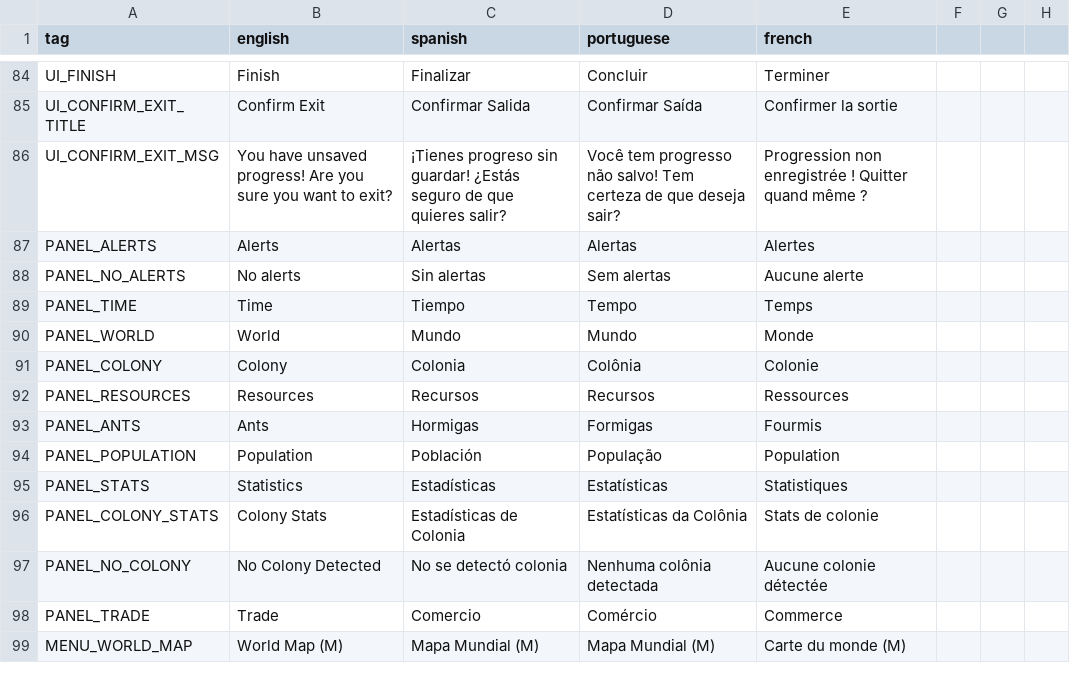
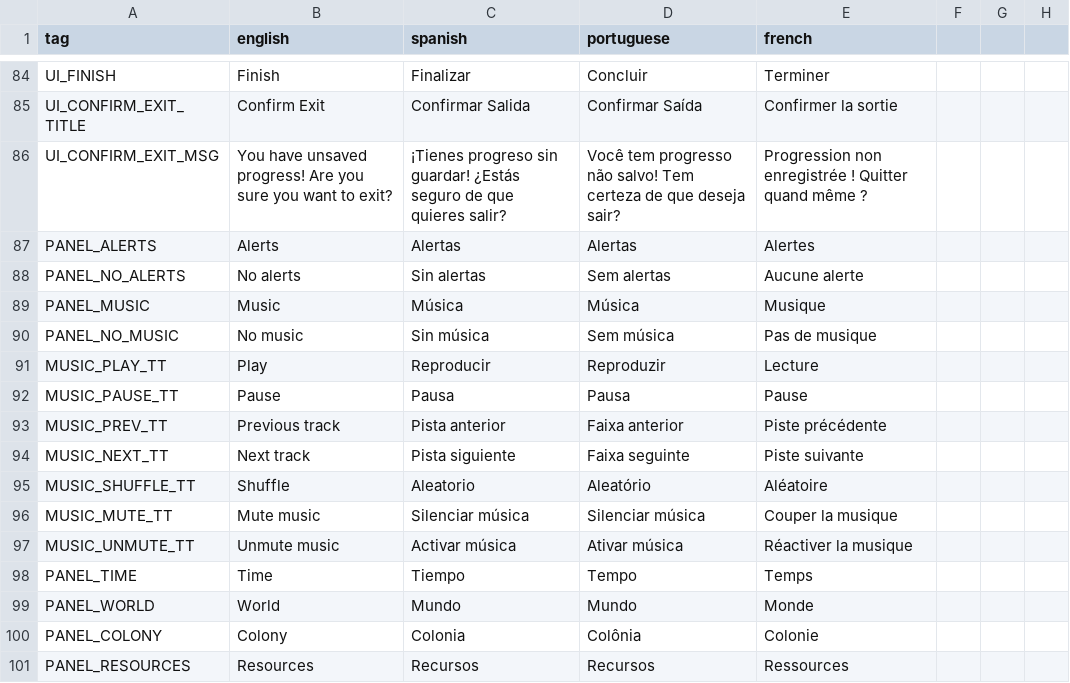
Before and after one commit to Grimidk/FormicEmpire, a CSV file: src/main/resources/texts/translation_sheet.csv, drawn as a sheet; only a part is shown, gaps mark what is left out; the shorter side is filled out with more unchanged rows.

Commit message:
music player

```diff
--- a/src/main/resources/texts/translation_sheet.csv
+++ b/src/main/resources/texts/translation_sheet.csv
@@ -88,2 +88,11 @@ PANEL_ALERTS,Alerts,Alertas,Alertas,Alertes
 PANEL_NO_ALERTS,No alerts,Sin alertas,Sem alertas,Aucune alerte
+PANEL_MUSIC,Music,Música,Música,Musique
+PANEL_NO_MUSIC,No music,Sin música,Sem música,Pas de musique
+MUSIC_PLAY_TT,Play,Reproducir,Reproduzir,Lecture
+MUSIC_PAUSE_TT,Pause,Pausa,Pausa,Pause
+MUSIC_PREV_TT,Previous track,Pista anterior,Faixa anterior,Piste précédente
+MUSIC_NEXT_TT,Next track,Pista siguiente,Faixa seguinte,Piste suivante
+MUSIC_SHUFFLE_TT,Shuffle,Aleatorio,Aleatório,Aléatoire
+MUSIC_MUTE_TT,Mute music,Silenciar música,Silenciar música,Couper la musique
+MUSIC_UNMUTE_TT,Unmute music,Activar música,Ativar música,Réactiver la musique
 PANEL_TIME,Time,Tiempo,Tempo,Temps
```
Also changed, not shown: 20 other files.
